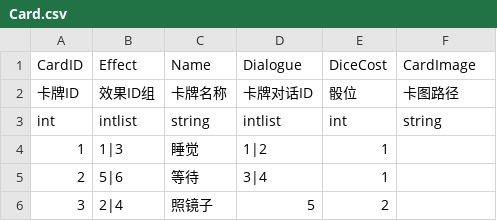
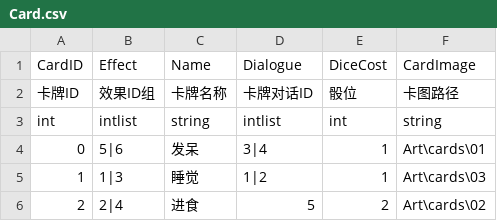
Before and after one commit to polo-pie/BOOOMpolo, a CSV file: MeowDice/Assets/Resources/Table/Card.csv, drawn as a sheet.

```diff
--- a/MeowDice/Assets/Resources/Table/Card.csv
+++ b/MeowDice/Assets/Resources/Table/Card.csv
@@ -3,4 +3,4 @@ CardID,Effect,Name,Dialogue,DiceCost,CardImage
 int,intlist,string,intlist,int,string
-1,1|3,睡觉,1|2,1,
-2,5|6,等待,3|4,1,
-3,2|4,照镜子,5,2,
+0,5|6,发呆,3|4,1,Art\cards\01
+1,1|3,睡觉,1|2,1,Art\cards\03
+2,2|4,进食,5,2,Art\cards\02
```
Also changed, not shown: 20 other files.
